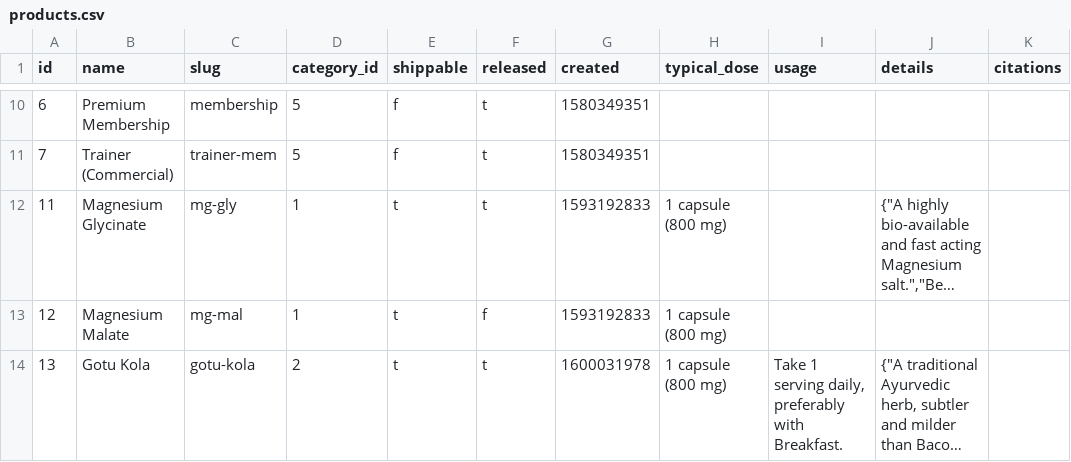
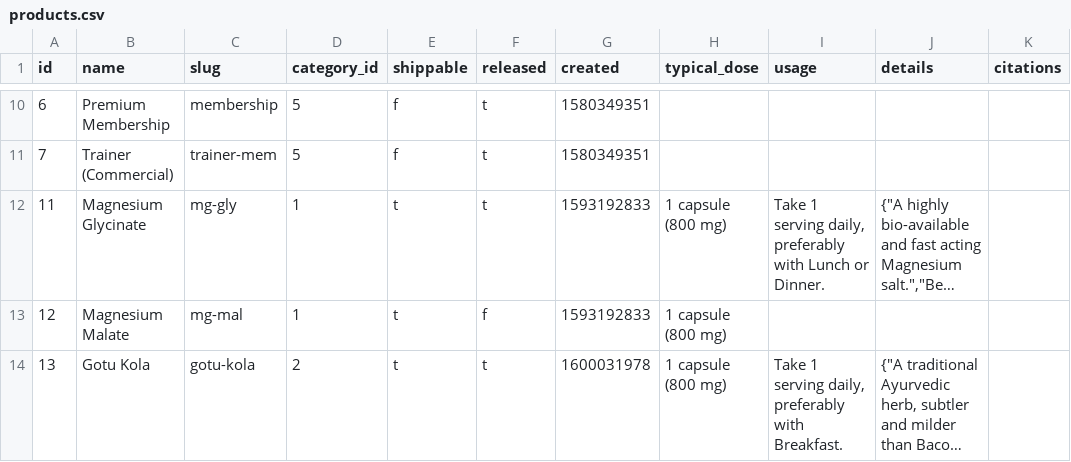
Before and after one commit to nutratech/db, a CSV file: data/products.csv, drawn as a sheet; only a part is shown, gaps mark what is left out; long unchanged cells end in …; the diff names each change by its address in the sheet, - before the commit and + after, or states it on an @@ line.

Commit message:
add missing details to csv

```diff
--- a/data/products.csv
+++ b/data/products.csv
-I12 (usage): (empty)
+I12 (usage): Take 1 serving daily, preferably with Lunch or Dinner.
```
